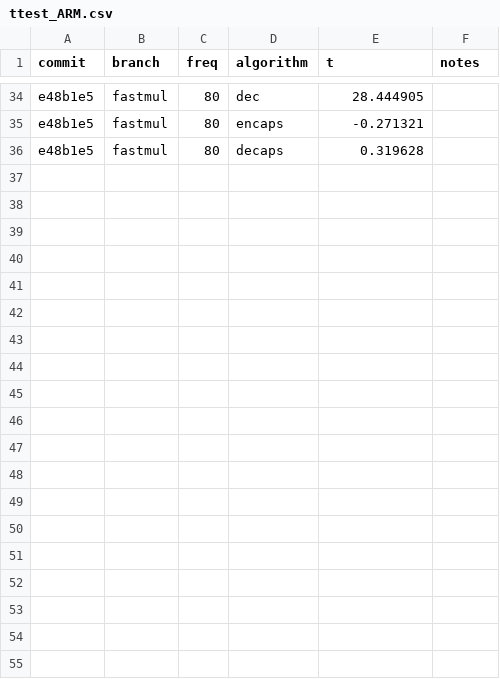
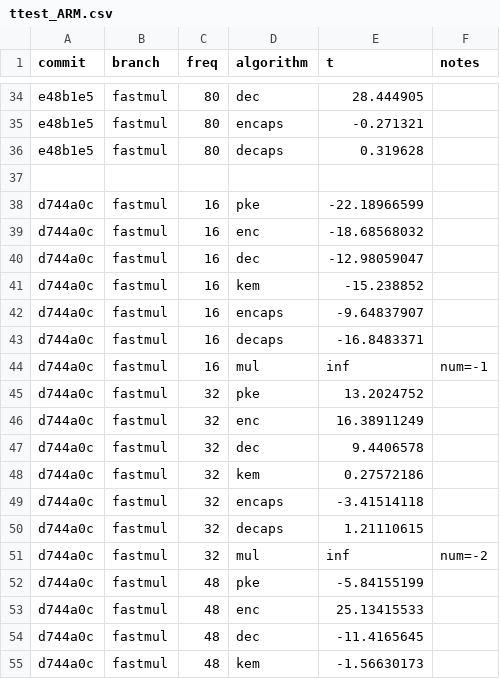
Before and after one commit to DomenicoCacace/HQC-MScThesis, a CSV file: docs/ttest_ARM.csv, drawn as a sheet; only a part is shown, gaps mark what is left out; the diff covers the shown part only; the diff names each change by its address in the sheet, - before the commit and + after, or states it on an @@ line.

```diff
--- a/docs/ttest_ARM.csv
+++ b/docs/ttest_ARM.csv
+row 37: (empty)
+row 38: d744a0c | fastmul | 16 | pke | -22.18966599
+row 39: d744a0c | fastmul | 16 | enc | -18.68568032
+row 40: d744a0c | fastmul | 16 | dec | -12.98059047
+row 41: d744a0c | fastmul | 16 | kem | -15.238852
+row 42: d744a0c | fastmul | 16 | encaps | -9.64837907
+row 43: d744a0c | fastmul | 16 | decaps | -16.8483371
+row 44: d744a0c | fastmul | 16 | mul | inf | num=-1
+row 45: d744a0c | fastmul | 32 | pke | 13.2024752
+row 46: d744a0c | fastmul | 32 | enc | 16.38911249
+row 47: d744a0c | fastmul | 32 | dec | 9.4406578
+row 48: d744a0c | fastmul | 32 | kem | 0.27572186
+row 49: d744a0c | fastmul | 32 | encaps | -3.41514118
+row 50: d744a0c | fastmul | 32 | decaps | 1.21110615
+row 51: d744a0c | fastmul | 32 | mul | inf | num=-2
+row 52: d744a0c | fastmul | 48 | pke | -5.84155199
+row 53: d744a0c | fastmul | 48 | enc | 25.13415533
+row 54: d744a0c | fastmul | 48 | dec | -11.4165645
+row 55: d744a0c | fastmul | 48 | kem | -1.56630173
```
Also changed, not shown: 17 added rows elsewhere in this file.
